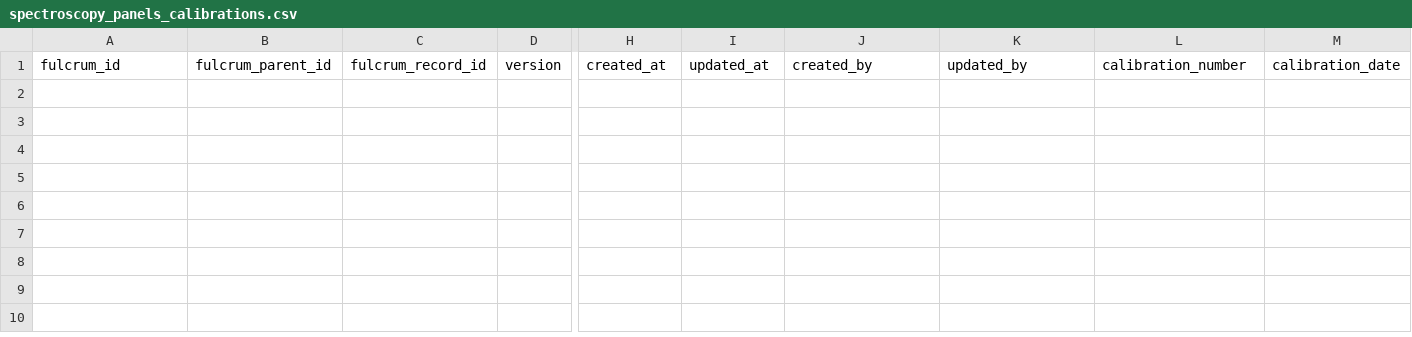
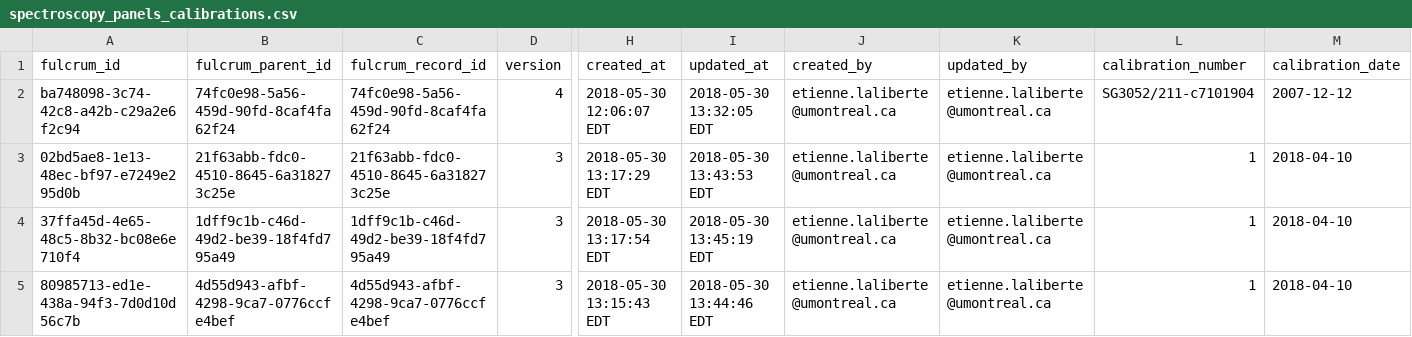
Before and after one commit to CABOscience/panel_fulcrum, a CSV file: spectroscopy_panels/spectroscopy_panels_calibrations.csv, drawn as a sheet; only a part is shown, gaps mark what is left out; rows hold the shown columns only; the diff names each change by its address in the sheet, - before the commit and + after, or states it on an @@ line.

```diff
--- a/spectroscopy_panels/spectroscopy_panels_calibrations.csv
+++ b/spectroscopy_panels/spectroscopy_panels_calibrations.csv
+row 2: ba748098-3c74-42c8-a42b-c29a2e6f2c94 | 74fc0e98-5a56-459d-90fd-8caf4fa62f24 | 74fc0e98-5a56-459d-90fd-8caf4fa62f24 | 4 | 2018-05-30 12:06:07 EDT | 2018-05-30 13:32:05 EDT | etienne.laliberte@umontreal.ca | etienne.laliberte@umontreal.ca | SG3052/211-c7101904 | 2007-12-12
+row 3: 02bd5ae8-1e13-48ec-bf97-e7249e295d0b | 21f63abb-fdc0-4510-8645-6a318273c25e | 21f63abb-fdc0-4510-8645-6a318273c25e | 3 | 2018-05-30 13:17:29 EDT | 2018-05-30 13:43:53 EDT | etienne.laliberte@umontreal.ca | etienne.laliberte@umontreal.ca | 1 | 2018-04-10
+row 4: 37ffa45d-4e65-48c5-8b32-bc08e6e710f4 | 1dff9c1b-c46d-49d2-be39-18f4fd795a49 | 1dff9c1b-c46d-49d2-be39-18f4fd795a49 | 3 | 2018-05-30 13:17:54 EDT | 2018-05-30 13:45:19 EDT | etienne.laliberte@umontreal.ca | etienne.laliberte@umontreal.ca | 1 | 2018-04-10
+row 5: 80985713-ed1e-438a-94f3-7d0d10d56c7b | 4d55d943-afbf-4298-9ca7-0776ccfe4bef | 4d55d943-afbf-4298-9ca7-0776ccfe4bef | 3 | 2018-05-30 13:15:43 EDT | 2018-05-30 13:44:46 EDT | etienne.laliberte@umontreal.ca | etienne.laliberte@umontreal.ca | 1 | 2018-04-10
```
Also changed, not shown: spectroscopy_panels/spectroscopy_panels.csv, 4 other files.
